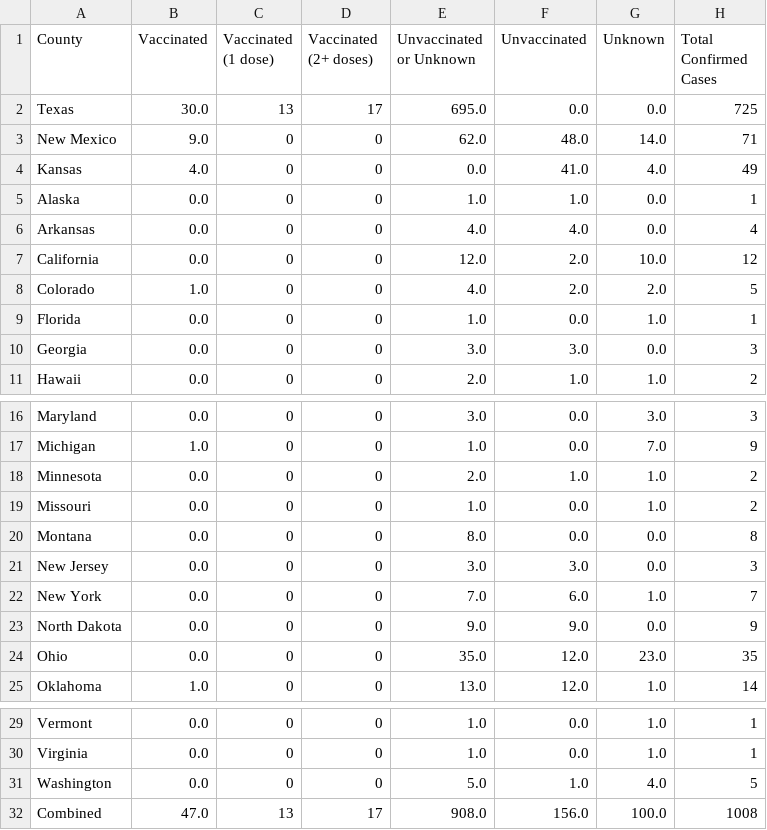
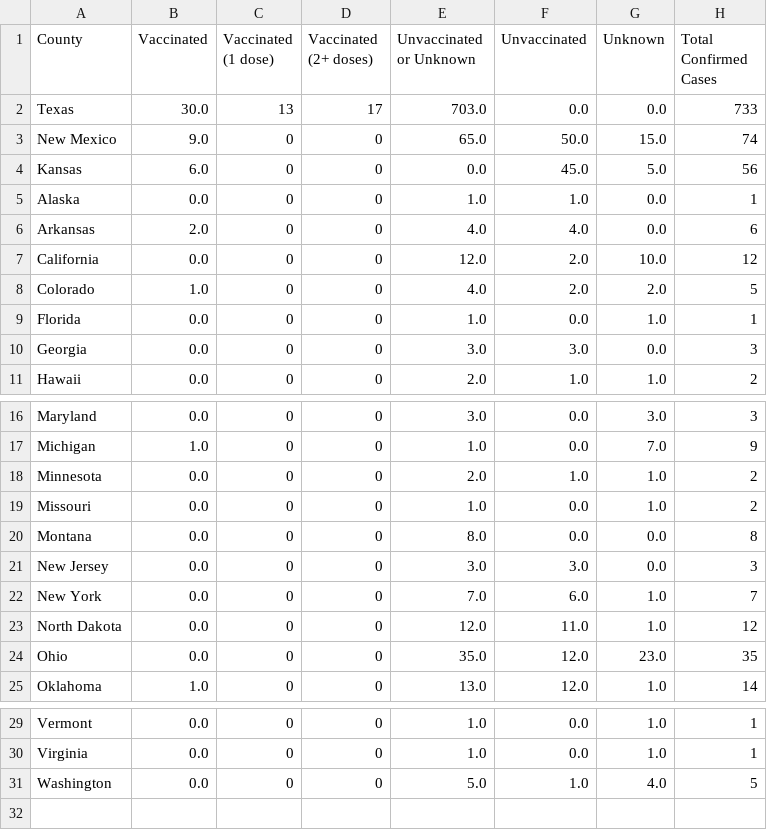
Before and after one commit to JHU-Measles-Tracking-Team/measles_US_data, a CSV file: Vaccination_Status_Report.csv, drawn as a sheet; only a part is shown, gaps mark what is left out.

```diff
--- a/Vaccination_Status_Report.csv
+++ b/Vaccination_Status_Report.csv
@@ -1,7 +1,7 @@
 County,Vaccinated,Vaccinated (1 dose),Vaccinated (2+ doses),Unvaccinated or Unknown,Unvaccinated,Unknown,Total Confirmed Cases
-Texas,30.0,13,17,695.0,0.0,0.0,725
-New Mexico,9.0,0,0,62.0,48.0,14.0,71
-Kansas,4.0,0,0,0.0,41.0,4.0,49
+Texas,30.0,13,17,703.0,0.0,0.0,733
+New Mexico,9.0,0,0,65.0,50.0,15.0,74
+Kansas,6.0,0,0,0.0,45.0,5.0,56
 Alaska,0.0,0,0,1.0,1.0,0.0,1
-Arkansas,0.0,0,0,4.0,4.0,0.0,4
+Arkansas,2.0,0,0,4.0,4.0,0.0,6
 California,0.0,0,0,12.0,2.0,10.0,12
@@ -22,3 +22,3 @@ New Jersey,0.0,0,0,3.0,3.0,0.0,3
 New York,0.0,0,0,7.0,6.0,1.0,7
-North Dakota,0.0,0,0,9.0,9.0,0.0,9
+North Dakota,0.0,0,0,12.0,11.0,1.0,12
 Ohio,0.0,0,0,35.0,12.0,23.0,35
@@ -31,2 +31 @@ Virginia,0.0,0,0,1.0,0.0,1.0,1
 Washington,0.0,0,0,5.0,1.0,4.0,5
-Combined,47.0,13,17,908.0,156.0,100.0,1008
```
Also changed, not shown: Top_states_time_series.csv, measles_US_cases.csv, 2 other files.
